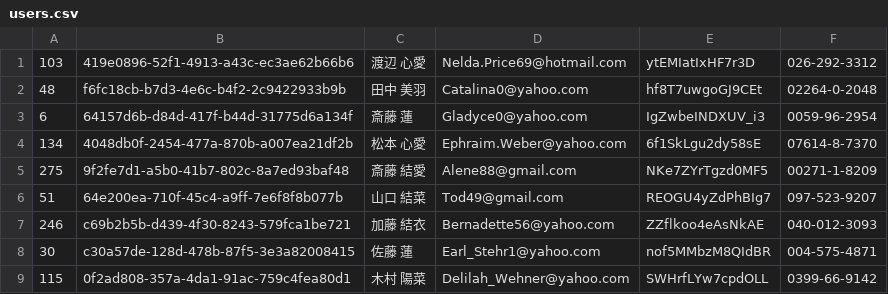
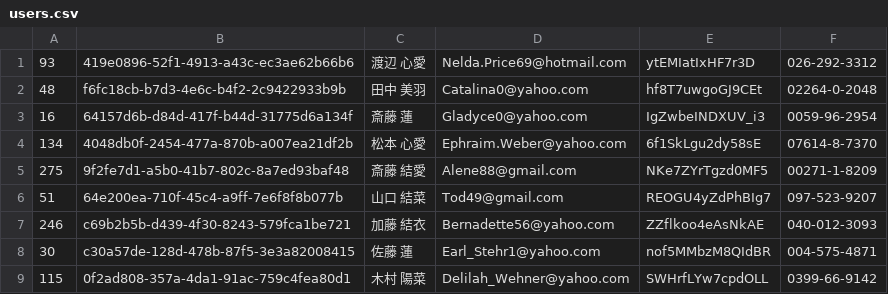
Before and after one commit to mixi-git-challenge/git-challenge-tutorial, a CSV file: users.csv, drawn as a sheet; only a part is shown.

Commit message:
Bさんの変更

```diff
--- a/users.csv
+++ b/users.csv
@@ -1,4 +1,4 @@
-103,419e0896-52f1-4913-a43c-ec3ae62b66b6,渡辺 心愛,Nelda.Price69@hotmail.com,ytEMIatIxHF7r3D,026-292-3312
+93,419e0896-52f1-4913-a43c-ec3ae62b66b6,渡辺 心愛,Nelda.Price69@hotmail.com,ytEMIatIxHF7r3D,026-292-3312
 48,f6fc18cb-b7d3-4e6c-b4f2-2c9422933b9b,田中 美羽,Catalina0@yahoo.com,hf8T7uwgoGJ9CEt,02264-0-2048
-6,64157d6b-d84d-417f-b44d-31775d6a134f,斎藤 蓮,Gladyce0@yahoo.com,IgZwbeINDXUV_i3,0059-96-2954
+16,64157d6b-d84d-417f-b44d-31775d6a134f,斎藤 蓮,Gladyce0@yahoo.com,IgZwbeINDXUV_i3,0059-96-2954
 134,4048db0f-2454-477a-870b-a007ea21df2b,松本 心愛,Ephraim.Weber@yahoo.com,6f1SkLgu2dy58sE,07614-8-7370
```
